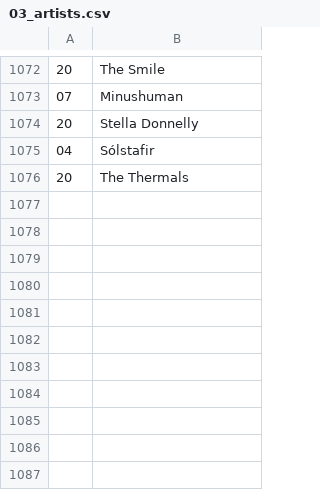
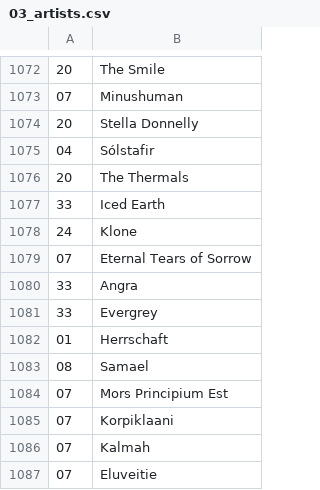
Before and after one commit to dbeley/playlist-versioning, a CSV file: files/03_artists.csv, drawn as a sheet; only a part is shown, gaps mark what is left out; the diff names each change by its address in the sheet, - before the commit and + after, or states it on an @@ line.

```diff
--- a/files/03_artists.csv
+++ b/files/03_artists.csv
+row 1077: 33 | Iced Earth
+row 1078: 24 | Klone
+row 1079: 07 | Eternal Tears of Sorrow
+row 1080: 33 | Angra
+row 1081: 33 | Evergrey
+row 1082: 01 | Herrschaft
+row 1083: 08 | Samael
+row 1084: 07 | Mors Principium Est
+row 1085: 07 | Korpiklaani
+row 1086: 07 | Kalmah
+row 1087: 07 | Eluveitie
```
Also changed, not shown: files/01_result-mplaylist.csv, 8 other files.
